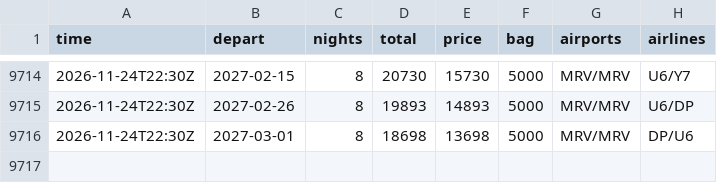
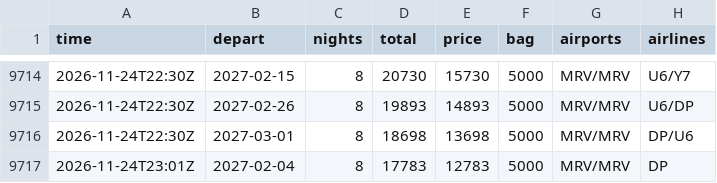
Before and after one commit to JohnLennon000/ski-tickets, a CSV file: docs/data/trips/caucasus.csv, drawn as a sheet; only a part is shown, gaps mark what is left out; the diff names each change by its address in the sheet, - before the commit and + after, or states it on an @@ line.

```diff
--- a/docs/data/trips/caucasus.csv
+++ b/docs/data/trips/caucasus.csv
+row 9717: 2026-11-24T23:01Z | 2027-02-04 | 8 | 17783 | 12783 | 5000 | MRV/MRV | DP
```
Also changed, not shown: docs/data/best.csv, docs/data/trips/gorny.csv, 4 other files.
